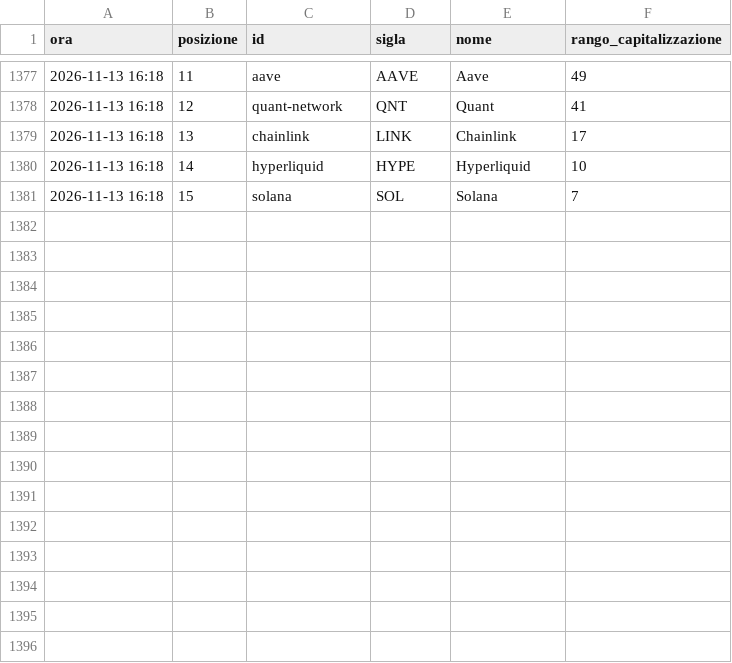
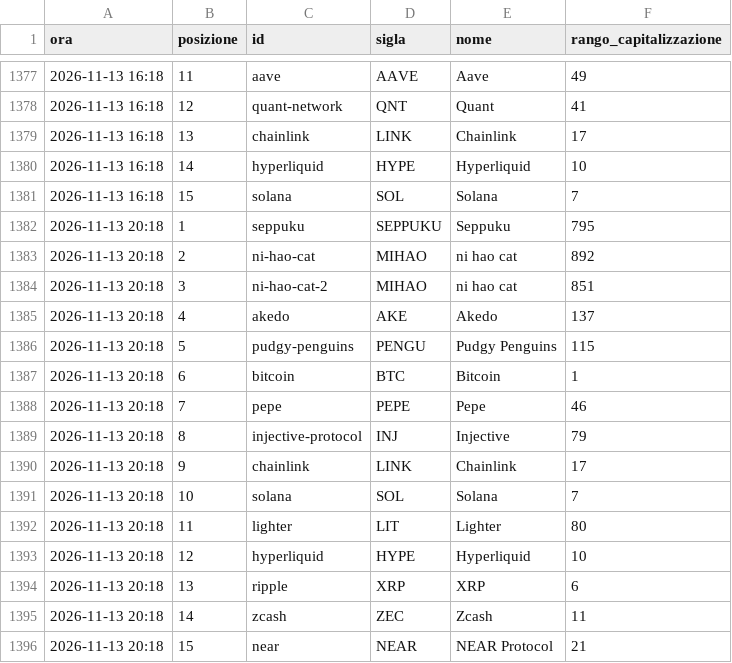
Before and after one commit to alessiobaljak/agentic_trading_system, a CSV file: research/notizie/archivio/tendenze.csv, drawn as a sheet; only a part is shown, gaps mark what is left out.

```diff
--- a/research/notizie/archivio/tendenze.csv
+++ b/research/notizie/archivio/tendenze.csv
@@ -1381 +1381,16 @@ ora,posizione,id,sigla,nome,rango_capitalizzazione
 2026-11-13 16:18,15,solana,SOL,Solana,7
+2026-11-13 20:18,1,seppuku,SEPPUKU,Seppuku,795
+2026-11-13 20:18,2,ni-hao-cat,MIHAO,ni hao cat,892
+2026-11-13 20:18,3,ni-hao-cat-2,MIHAO,ni hao cat,851
+2026-11-13 20:18,4,akedo,AKE,Akedo,137
+2026-11-13 20:18,5,pudgy-penguins,PENGU,Pudgy Penguins,115
+2026-11-13 20:18,6,bitcoin,BTC,Bitcoin,1
+2026-11-13 20:18,7,pepe,PEPE,Pepe,46
+2026-11-13 20:18,8,injective-protocol,INJ,Injective,79
+2026-11-13 20:18,9,chainlink,LINK,Chainlink,17
+2026-11-13 20:18,10,solana,SOL,Solana,7
+2026-11-13 20:18,11,lighter,LIT,Lighter,80
+2026-11-13 20:18,12,hyperliquid,HYPE,Hyperliquid,10
+2026-11-13 20:18,13,ripple,XRP,XRP,6
+2026-11-13 20:18,14,zcash,ZEC,Zcash,11
+2026-11-13 20:18,15,near,NEAR,NEAR Protocol,21
```
Also changed, not shown: research/notizie/archivio/giri.csv, 4 other files.
